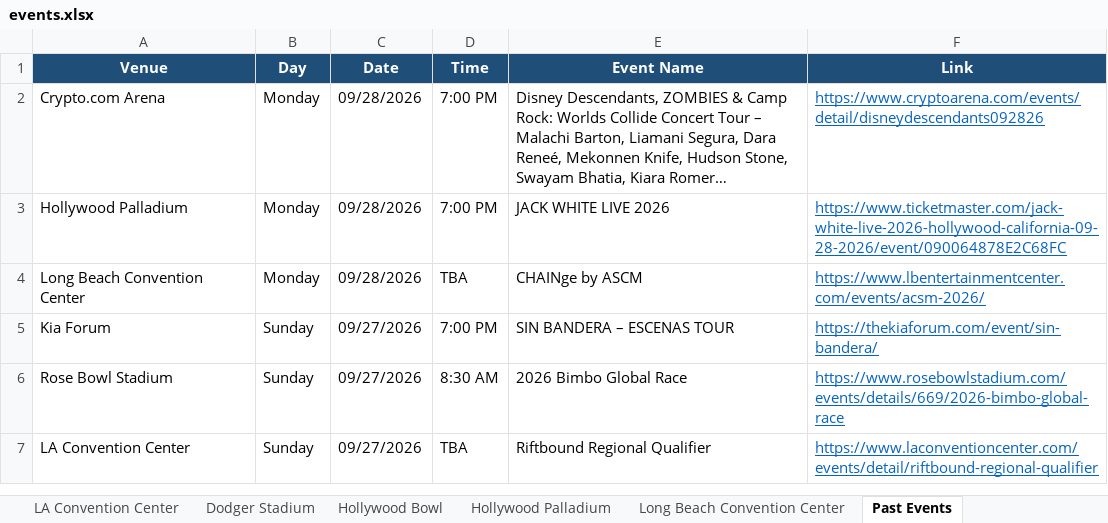
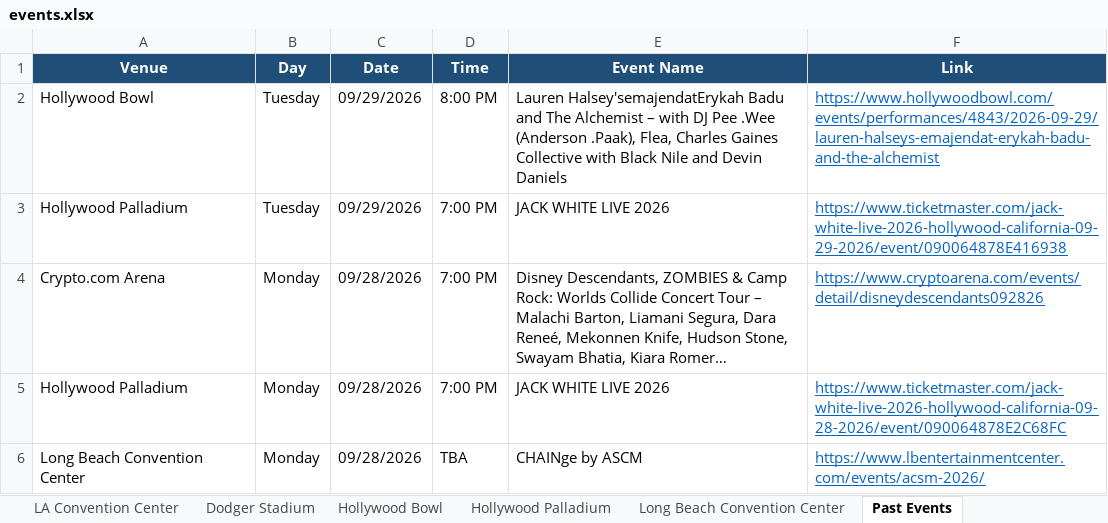
Before and after one commit to hannahlee-vzw/southern_california_events, an Excel workbook: docs/events.xlsx, sheet Past Events, drawn as a sheet; only a part is shown; the shorter side is filled out with more unchanged rows; long unchanged cells end in …; values as stored, in another font and other column widths than the file's, no borders; the diff names each change by its address in the sheet, - before the commit and + after, or states it on an @@ line.

```diff
--- a/docs/events.xlsx (sheet Past Events)
+++ b/docs/events.xlsx (sheet Past Events)
+row 2: Hollywood Bowl | Tuesday | 09/29/2026 | 8:00 PM | Lauren Halsey'semajendatErykah Badu and The Alchemist – with DJ Pee .Wee (Anderson .Paak), Flea, Charles Gaines Collective with Black Nile and Devin Daniels | https://www.hollywoodbowl.com/events/performances/4843/2026-09-29/lauren-halseys-emajendat-erykah-badu-and-the-alchemist
+row 3: Hollywood Palladium | Tuesday | 09/29/2026 | 7:00 PM | JACK WHITE LIVE 2026 | https://www.ticketmaster.com/jack-white-live-2026-hollywood-california-09-29-2026/event/090064878E416938
```
Also changed, not shown: sheet Long Beach Convention Center, sheet Hollywood Bowl, sheet Hollywood Palladium, 3 other files.
